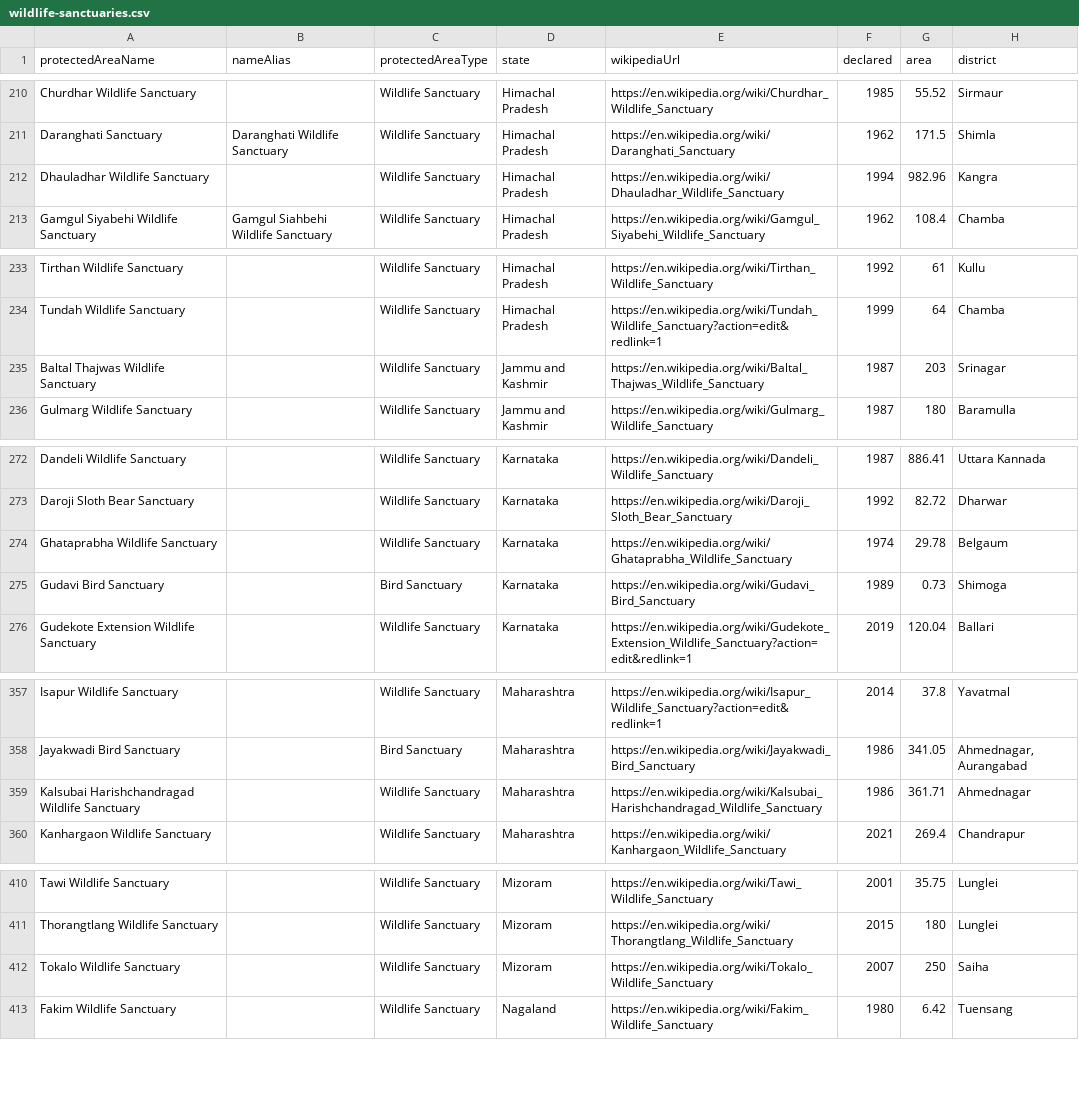
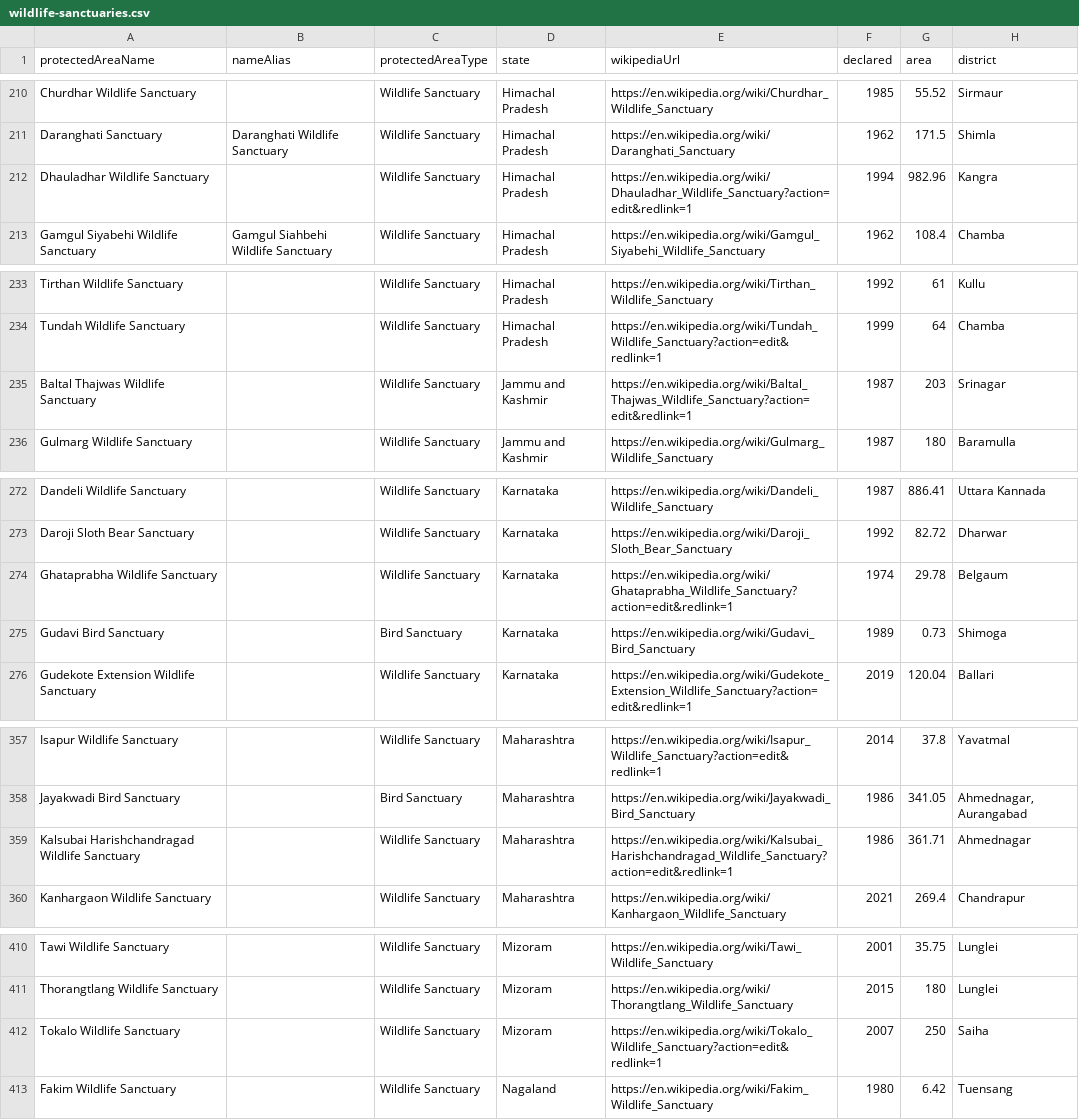
Before and after one commit to publicmap/india-esz-dashboard, a CSV file: data/wikipedia/wildlife-sanctuaries.csv, drawn as a sheet; only a part is shown, gaps mark what is left out; the diff covers the shown part only.

```diff
--- a/data/wikipedia/wildlife-sanctuaries.csv
+++ b/data/wikipedia/wildlife-sanctuaries.csv
@@ -211,3 +211,3 @@ Churdhar Wildlife Sanctuary,,Wildlife Sanctuary,Himachal Pradesh,https://en.wiki
 Daranghati Sanctuary,Daranghati Wildlife Sanctuary,Wildlife Sanctuary,Himachal Pradesh,https://en.wikipedia.org/wiki/Daranghati_Sanctuary,1962,171.5,Shimla
-Dhauladhar Wildlife Sanctuary,,Wildlife Sanctuary,Himachal Pradesh,https://en.wikipedia.org/wiki/Dhauladhar_Wildlife_Sanctuary,1994,982.96,Kangra
+Dhauladhar Wildlife Sanctuary,,Wildlife Sanctuary,Himachal Pradesh,https://en.wikipedia.org/wiki/Dhauladhar_Wildlife_Sanctuary?action=edit&redlink=1,1994,982.96,Kangra
 Gamgul Siyabehi Wildlife Sanctuary,Gamgul Siahbehi Wildlife Sanctuary,Wildlife Sanctuary,Himachal Pradesh,https://en.wikipedia.org/wiki/Gamgul_Siyabehi_Wildlife_Sanctuary,1962,108.4,Chamba
@@ -234,3 +234,3 @@ Tirthan Wildlife Sanctuary,,Wildlife Sanctuary,Himachal Pradesh,https://en.wikip
 Tundah Wildlife Sanctuary,,Wildlife Sanctuary,Himachal Pradesh,https://en.wikipedia.org/wiki/Tundah_Wildlife_Sanctuary?action=edit&redlink=1,1999,64,Chamba
-Baltal Thajwas Wildlife Sanctuary,,Wildlife Sanctuary,Jammu and Kashmir,https://en.wikipedia.org/wiki/Baltal_Thajwas_Wildlife_Sanctuary,1987,203,Srinagar
+Baltal Thajwas Wildlife Sanctuary,,Wildlife Sanctuary,Jammu and Kashmir,https://en.wikipedia.org/wiki/Baltal_Thajwas_Wildlife_Sanctuary?action=edit&redlink=1,1987,203,Srinagar
 Gulmarg Wildlife Sanctuary,,Wildlife Sanctuary,Jammu and Kashmir,https://en.wikipedia.org/wiki/Gulmarg_Wildlife_Sanctuary,1987,180,Baramulla
@@ -273,3 +273,3 @@ Dandeli Wildlife Sanctuary,,Wildlife Sanctuary,Karnataka,https://en.wikipedia.or
 Daroji Sloth Bear Sanctuary,,Wildlife Sanctuary,Karnataka,https://en.wikipedia.org/wiki/Daroji_Sloth_Bear_Sanctuary,1992,82.72,Dharwar
-Ghataprabha Wildlife Sanctuary,,Wildlife Sanctuary,Karnataka,https://en.wikipedia.org/wiki/Ghataprabha_Wildlife_Sanctuary,1974,29.78,Belgaum
+Ghataprabha Wildlife Sanctuary,,Wildlife Sanctuary,Karnataka,https://en.wikipedia.org/wiki/Ghataprabha_Wildlife_Sanctuary?action=edit&redlink=1,1974,29.78,Belgaum
 Gudavi Bird Sanctuary,,Bird Sanctuary,Karnataka,https://en.wikipedia.org/wiki/Gudavi_Bird_Sanctuary,1989,0.73,Shimoga
@@ -358,3 +358,3 @@ Isapur Wildlife Sanctuary,,Wildlife Sanctuary,Maharashtra,https://en.wikipedia.o
 Jayakwadi Bird Sanctuary,,Bird Sanctuary,Maharashtra,https://en.wikipedia.org/wiki/Jayakwadi_Bird_Sanctuary,1986,341.05,"Ahmednagar, Aurangabad"
-Kalsubai Harishchandragad Wildlife Sanctuary,,Wildlife Sanctuary,Maharashtra,https://en.wikipedia.org/wiki/Kalsubai_Harishchandragad_Wildlife_Sanctuary,1986,361.71,Ahmednagar
+Kalsubai Harishchandragad Wildlife Sanctuary,,Wildlife Sanctuary,Maharashtra,https://en.wikipedia.org/wiki/Kalsubai_Harishchandragad_Wildlife_Sanctuary?action=edit&redlink=1,1986,361.71,Ahmednagar
 Kanhargaon Wildlife Sanctuary,,Wildlife Sanctuary,Maharashtra,https://en.wikipedia.org/wiki/Kanhargaon_Wildlife_Sanctuary,2021,269.4,Chandrapur
@@ -411,3 +411,3 @@ Tawi Wildlife Sanctuary,,Wildlife Sanctuary,Mizoram,https://en.wikipedia.org/wik
 Thorangtlang Wildlife Sanctuary,,Wildlife Sanctuary,Mizoram,https://en.wikipedia.org/wiki/Thorangtlang_Wildlife_Sanctuary,2015,180,Lunglei
-Tokalo Wildlife Sanctuary,,Wildlife Sanctuary,Mizoram,https://en.wikipedia.org/wiki/Tokalo_Wildlife_Sanctuary,2007,250,Saiha
+Tokalo Wildlife Sanctuary,,Wildlife Sanctuary,Mizoram,https://en.wikipedia.org/wiki/Tokalo_Wildlife_Sanctuary?action=edit&redlink=1,2007,250,Saiha
 Fakim Wildlife Sanctuary,,Wildlife Sanctuary,Nagaland,https://en.wikipedia.org/wiki/Fakim_Wildlife_Sanctuary,1980,6.42,Tuensang
```
Also changed, not shown: 12 edited cells elsewhere in this file, data/enrichment-cache.csv, data/moef/esz-notifications.csv, 14 other files.
